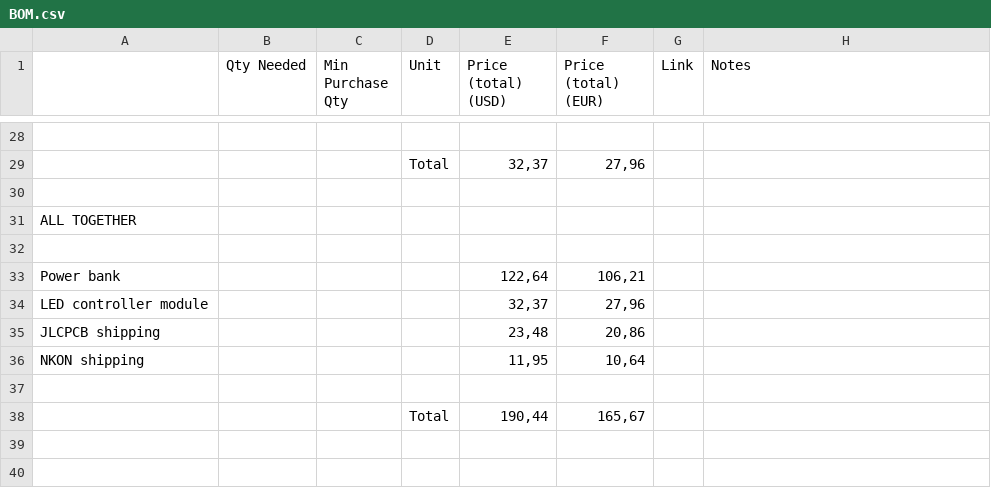
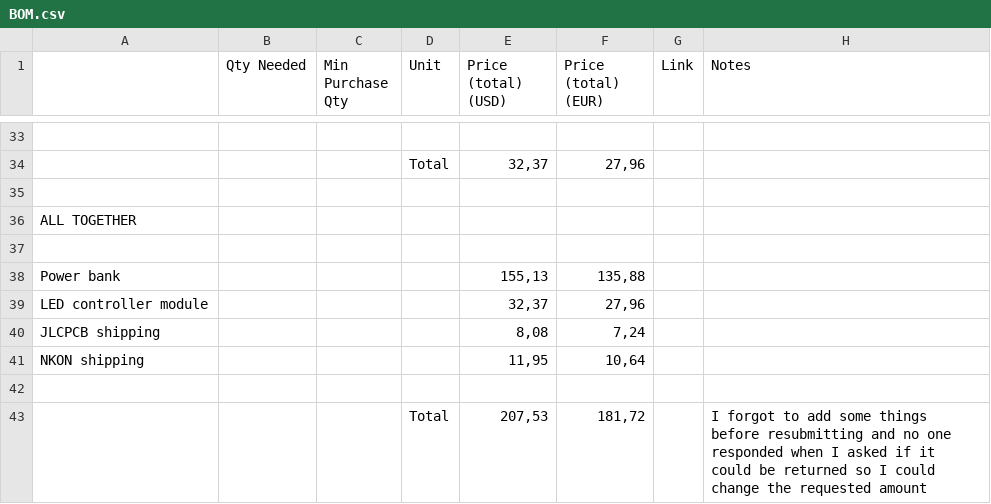
Before and after one commit to marksdude/Pikne, a CSV file: BOM.csv, drawn as a sheet; only a part is shown, gaps mark what is left out; the diff covers the shown part only.

```diff
--- a/BOM.csv
+++ b/BOM.csv
@@ -32,7 +37,7 @@ ALL TOGETHER,,,,,,,
 ,,,,,,,
-Power bank,,,,"122,64","106,21",,
+Power bank,,,,"155,13","135,88",,
 LED controller module,,,,"32,37","27,96",,
-JLCPCB shipping,,,,"23,48","20,86",,
+JLCPCB shipping,,,,"8,08","7,24",,
 NKON shipping,,,,"11,95","10,64",,
 ,,,,,,,
-,,,Total,"190,44","165,67",,
+,,,Total,"207,53","181,72",,I forgot to add some things before resubmitting and no one responded when I asked if it could be returned so I could change the requested amount
```
Also changed, not shown: 7 added rows, 2 removed rows and 5 edited cells elsewhere in this file.
